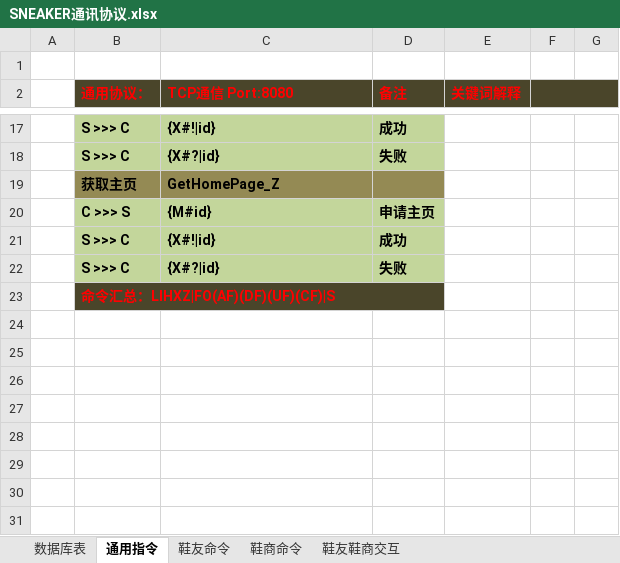
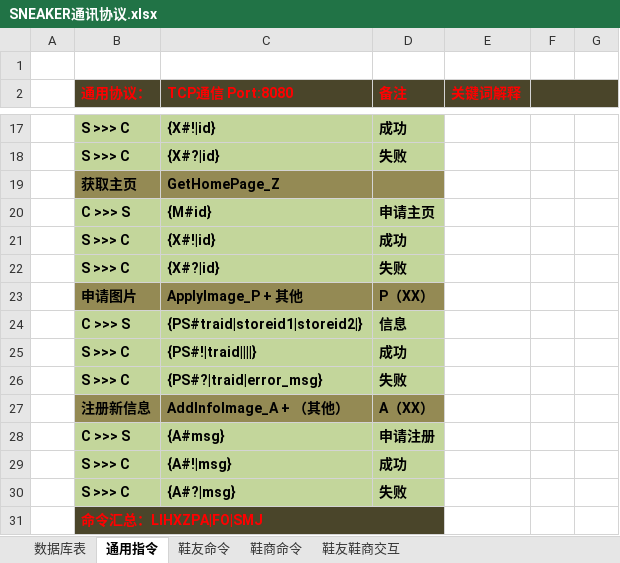
Before and after one commit to IvanNotOnlyFAt/Sneaker, an Excel workbook: 0_UseCase_UML_ER/SNEAKER通讯协议.xlsx, sheet 通用指令, drawn as a sheet; only a part is shown, gaps mark what is left out; values as stored, in another font and other column widths than the file's, no borders; addresses are those after the commit; the diff names each change by its address in the sheet, - before the commit and + after, or states it on an @@ line.

```diff
--- a/0_UseCase_UML_ER/SNEAKER通讯协议.xlsx (sheet 通用指令)
+++ b/0_UseCase_UML_ER/SNEAKER通讯协议.xlsx (sheet 通用指令)
+row 23:  | 申请图片 | ApplyImage_P + 其他 | P（XX）
+row 24:  | C >>> S | {PS#traid|storeid1|storeid2|} | 信息
+row 25:  | S >>> C | {PS#!|traid||||} | 成功
+row 26:  | S >>> C | {PS#?|traid|error_msg} | 失败
+row 27:  | 注册新信息 | AddInfoImage_A + （其他） | A（XX）
+row 28:  | C >>> S | {A#msg} | 申请注册
+row 29:  | S >>> C | {A#!|msg} | 成功
+row 30:  | S >>> C | {A#?|msg} | 失败
-B31 (通用协议：): 命令汇总：LIHXZ|FO(AF)(DF)(UF)(CF)|S
+B31 (通用协议：): 命令汇总：LIHXZPA|FO|SMJ
```
Also changed, not shown: sheet 鞋商命令, sheet 鞋友命令, 39 other files.
